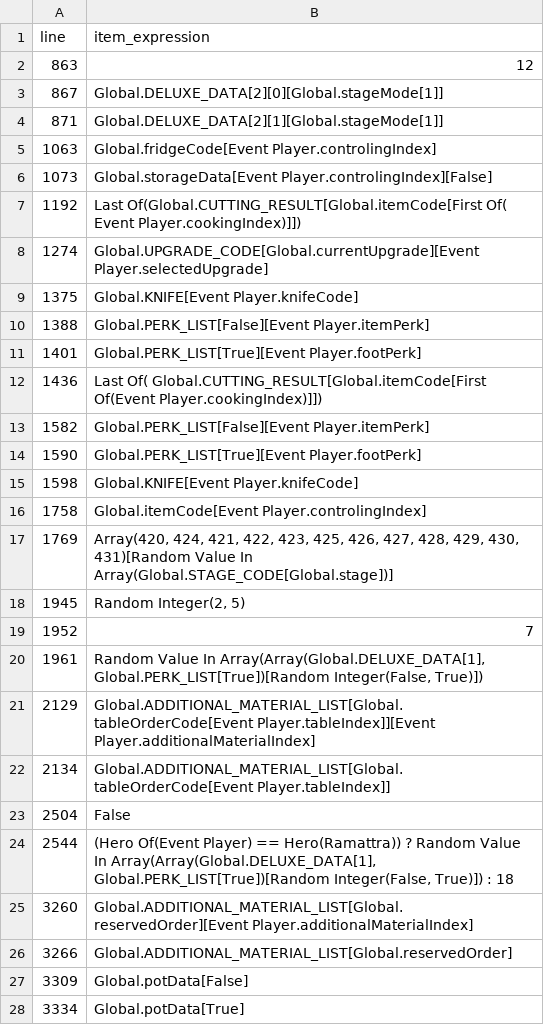
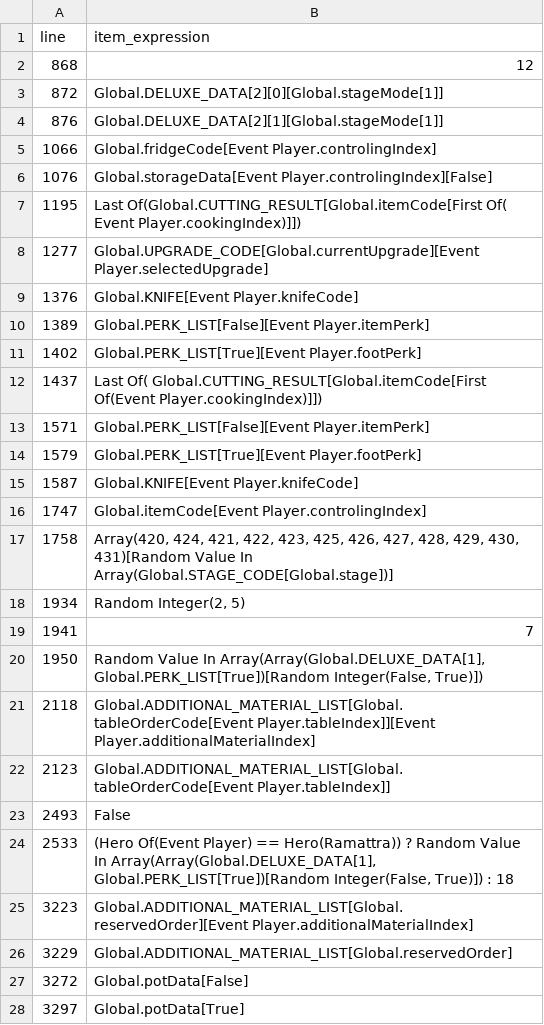
Before and after one commit to DoubleJONY/ow_restaurant, a TSV file: build/kr_deluxe/runtime_item_sites.tsv, drawn as a sheet; only a part is shown; the diff covers the shown part only.

```diff
--- a/build/kr_deluxe/runtime_item_sites.tsv
+++ b/build/kr_deluxe/runtime_item_sites.tsv
@@ -1,28 +1,28 @@
 line	item_expression
-863	12
-867	Global.DELUXE_DATA[2][0][Global.stageMode[1]]
-871	Global.DELUXE_DATA[2][1][Global.stageMode[1]]
-1063	Global.fridgeCode[Event Player.controlingIndex]
-1073	Global.storageData[Event Player.controlingIndex][False]
-1192	Last Of(Global.CUTTING_RESULT[Global.itemCode[First Of( Event Player.cookingIndex)]])
-1274	Global.UPGRADE_CODE[Global.currentUpgrade][Event Player.selectedUpgrade]
-1375	Global.KNIFE[Event Player.knifeCode]
-1388	Global.PERK_LIST[False][Event Player.itemPerk]
-1401	Global.PERK_LIST[True][Event Player.footPerk]
-1436	Last Of( Global.CUTTING_RESULT[Global.itemCode[First Of(Event Player.cookingIndex)]])
-1582	Global.PERK_LIST[False][Event Player.itemPerk]
-1590	Global.PERK_LIST[True][Event Player.footPerk]
-1598	Global.KNIFE[Event Player.knifeCode]
-1758	Global.itemCode[Event Player.controlingIndex]
-1769	Array(420, 424, 421, 422, 423, 425, 426, 427, 428, 429, 430, 431)[Random Value In Array(Global.STAGE_CODE[Global.stage])]
-1945	Random Integer(2, 5)
-1952	7
-1961	Random Value In Array(Array(Global.DELUXE_DATA[1], Global.PERK_LIST[True])[Random Integer(False, True)])
-2129	Global.ADDITIONAL_MATERIAL_LIST[Global.tableOrderCode[Event Player.tableIndex]][Event Player.additionalMaterialIndex]
-2134	Global.ADDITIONAL_MATERIAL_LIST[Global.tableOrderCode[Event Player.tableIndex]]
-2504	False
-2544	(Hero Of(Event Player) == Hero(Ramattra)) ? Random Value In Array(Array(Global.DELUXE_DATA[1], Global.PERK_LIST[True])[Random Integer(False, True)]) : 18
-3260	Global.ADDITIONAL_MATERIAL_LIST[Global.reservedOrder][Event Player.additionalMaterialIndex]
-3266	Global.ADDITIONAL_MATERIAL_LIST[Global.reservedOrder]
-3309	Global.potData[False]
-3334	Global.potData[True]
+868	12
+872	Global.DELUXE_DATA[2][0][Global.stageMode[1]]
+876	Global.DELUXE_DATA[2][1][Global.stageMode[1]]
+1066	Global.fridgeCode[Event Player.controlingIndex]
+1076	Global.storageData[Event Player.controlingIndex][False]
+1195	Last Of(Global.CUTTING_RESULT[Global.itemCode[First Of( Event Player.cookingIndex)]])
+1277	Global.UPGRADE_CODE[Global.currentUpgrade][Event Player.selectedUpgrade]
+1376	Global.KNIFE[Event Player.knifeCode]
+1389	Global.PERK_LIST[False][Event Player.itemPerk]
+1402	Global.PERK_LIST[True][Event Player.footPerk]
+1437	Last Of( Global.CUTTING_RESULT[Global.itemCode[First Of(Event Player.cookingIndex)]])
+1571	Global.PERK_LIST[False][Event Player.itemPerk]
+1579	Global.PERK_LIST[True][Event Player.footPerk]
+1587	Global.KNIFE[Event Player.knifeCode]
+1747	Global.itemCode[Event Player.controlingIndex]
+1758	Array(420, 424, 421, 422, 423, 425, 426, 427, 428, 429, 430, 431)[Random Value In Array(Global.STAGE_CODE[Global.stage])]
+1934	Random Integer(2, 5)
+1941	7
+1950	Random Value In Array(Array(Global.DELUXE_DATA[1], Global.PERK_LIST[True])[Random Integer(False, True)])
+2118	Global.ADDITIONAL_MATERIAL_LIST[Global.tableOrderCode[Event Player.tableIndex]][Event Player.additionalMaterialIndex]
+2123	Global.ADDITIONAL_MATERIAL_LIST[Global.tableOrderCode[Event Player.tableIndex]]
+2493	False
+2533	(Hero Of(Event Player) == Hero(Ramattra)) ? Random Value In Array(Array(Global.DELUXE_DATA[1], Global.PERK_LIST[True])[Random Integer(False, True)]) : 18
+3223	Global.ADDITIONAL_MATERIAL_LIST[Global.reservedOrder][Event Player.additionalMaterialIndex]
+3229	Global.ADDITIONAL_MATERIAL_LIST[Global.reservedOrder]
+3272	Global.potData[False]
+3297	Global.potData[True]
```
Also changed, not shown: 6 edited cells elsewhere in this file, 9 other files.
